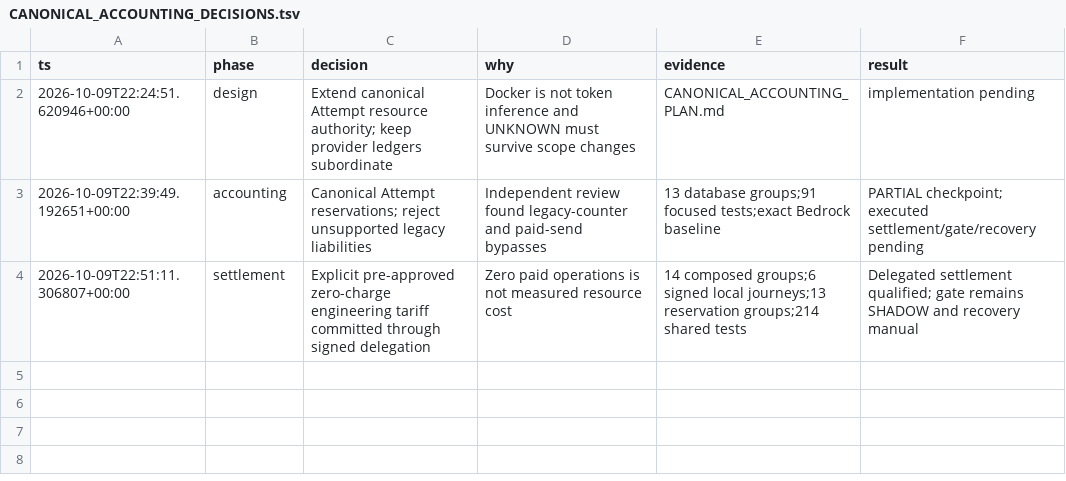
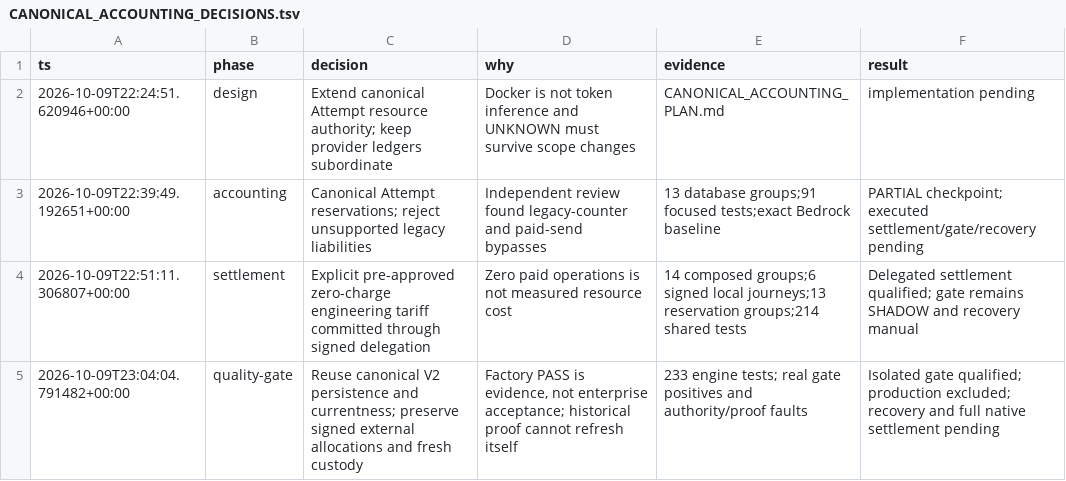
Before and after one commit to jaydubya818/MissionControl, a TSV file: docs/enterprise-factory/CANONICAL_ACCOUNTING_DECISIONS.tsv, drawn as a sheet.

Commit message:
Evaluate isolated delegated evidence through canonical enterprise Quality Gate

```diff
--- a/docs/enterprise-factory/CANONICAL_ACCOUNTING_DECISIONS.tsv
+++ b/docs/enterprise-factory/CANONICAL_ACCOUNTING_DECISIONS.tsv
@@ -4 +4,2 @@ ts	phase	decision	why	evidence	result
 2026-10-09T22:51:11.306807+00:00	settlement	Explicit pre-approved zero-charge engineering tariff committed through signed delegation	Zero paid operations is not measured resource cost	14 composed groups;6 signed local journeys;13 reservation groups;214 shared tests	Delegated settlement qualified; gate remains SHADOW and recovery manual
+2026-10-09T23:04:04.791482+00:00	quality-gate	Reuse canonical V2 persistence and currentness; preserve signed external allocations and fresh custody	Factory PASS is evidence, not enterprise acceptance; historical proof cannot refresh itself	233 engine tests; real gate positives and authority/proof faults	Isolated gate qualified; production excluded; recovery and full native settlement pending
```
Also changed, not shown: 17 other files.
